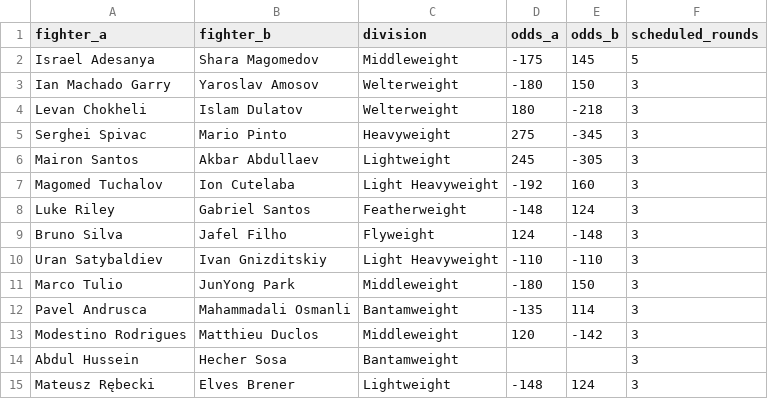
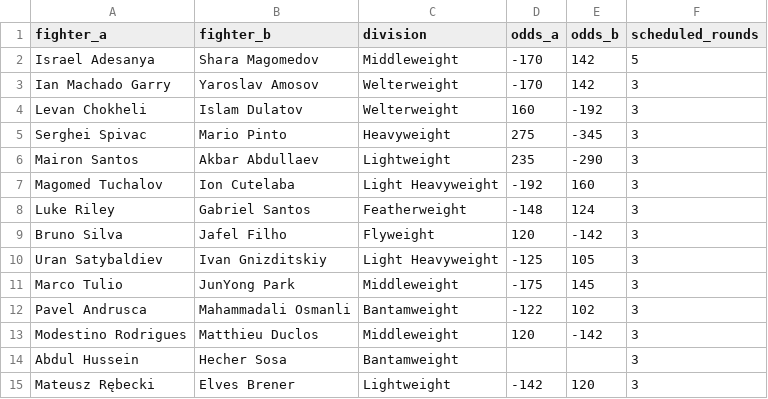
Before and after one commit to loganxaaryan-a11y/cageside-ledger, a CSV file: research/card.csv, drawn as a sheet.

```diff
--- a/research/card.csv
+++ b/research/card.csv
@@ -1,15 +1,15 @@
 fighter_a,fighter_b,division,odds_a,odds_b,scheduled_rounds
-Israel Adesanya,Shara Magomedov,Middleweight,-175,145,5
-Ian Machado Garry,Yaroslav Amosov,Welterweight,-180,150,3
-Levan Chokheli,Islam Dulatov,Welterweight,180,-218,3
+Israel Adesanya,Shara Magomedov,Middleweight,-170,142,5
+Ian Machado Garry,Yaroslav Amosov,Welterweight,-170,142,3
+Levan Chokheli,Islam Dulatov,Welterweight,160,-192,3
 Serghei Spivac,Mario Pinto,Heavyweight,275,-345,3
-Mairon Santos,Akbar Abdullaev,Lightweight,245,-305,3
+Mairon Santos,Akbar Abdullaev,Lightweight,235,-290,3
 Magomed Tuchalov,Ion Cutelaba,Light Heavyweight,-192,160,3
 Luke Riley,Gabriel Santos,Featherweight,-148,124,3
-Bruno Silva,Jafel Filho,Flyweight,124,-148,3
-Uran Satybaldiev,Ivan Gnizditskiy,Light Heavyweight,-110,-110,3
-Marco Tulio,JunYong Park,Middleweight,-180,150,3
-Pavel Andrusca,Mahammadali Osmanli,Bantamweight,-135,114,3
+Bruno Silva,Jafel Filho,Flyweight,120,-142,3
+Uran Satybaldiev,Ivan Gnizditskiy,Light Heavyweight,-125,105,3
+Marco Tulio,JunYong Park,Middleweight,-175,145,3
+Pavel Andrusca,Mahammadali Osmanli,Bantamweight,-122,102,3
 Modestino Rodrigues,Matthieu Duclos,Middleweight,120,-142,3
 Abdul Hussein,Hecher Sosa,Bantamweight,,,3
-Mateusz Rębecki,Elves Brener,Lightweight,-148,124,3
+Mateusz Rębecki,Elves Brener,Lightweight,-142,120,3
```
Also changed, not shown: 5 other files.
